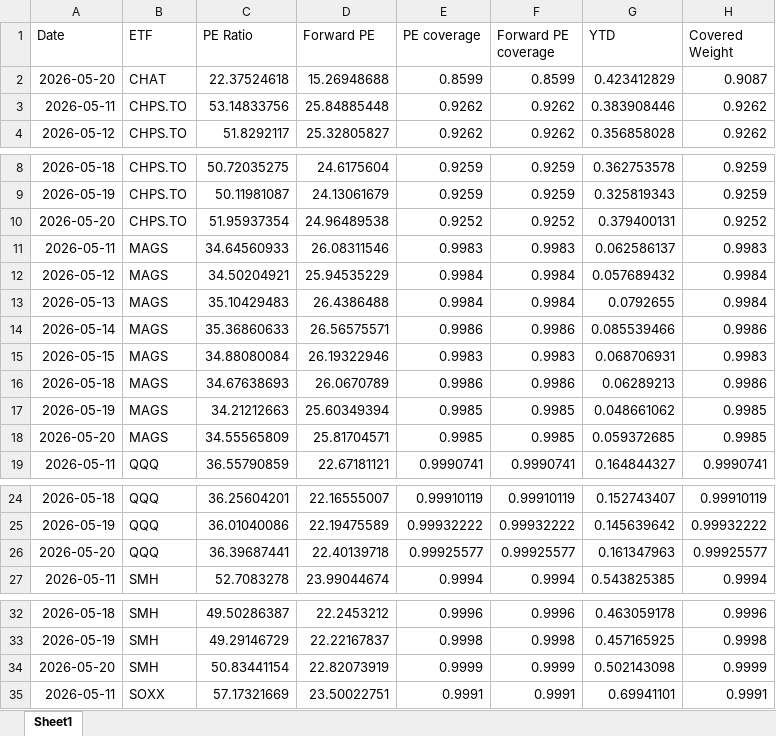
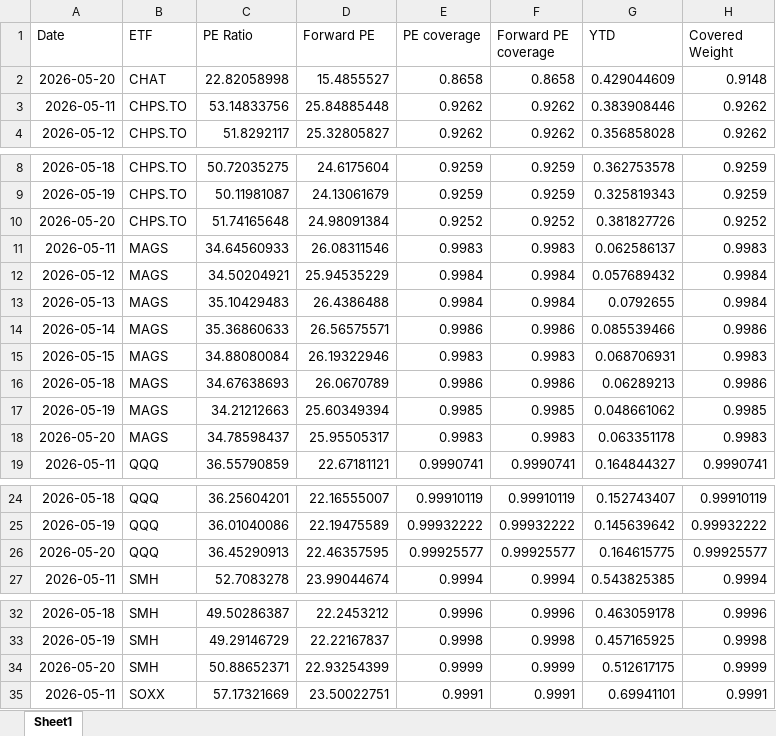
Before and after one commit to pianissix7mo/weekly-etf-report, an Excel workbook: etf_analyst_target_outputs/ETF_PE_history.xlsx, sheet Sheet1, drawn as a sheet; only a part is shown, gaps mark what is left out; values as stored, in another font and other column widths than the file's, no borders; removed rows and columns are numbered as before the commit, all else as after; the diff covers the shown part only; the diff names each change by its address in the sheet, - before the commit and + after, or states it on an @@ line.

```diff
--- a/etf_analyst_target_outputs/ETF_PE_history.xlsx (sheet Sheet1)
+++ b/etf_analyst_target_outputs/ETF_PE_history.xlsx (sheet Sheet1)
-row 2: 2026-05-20 | CHAT | 22.37524618 | 15.26948688 | 0.8599 | 0.8599 | 0.423412829 | 0.9087
+row 2: 2026-05-20 | CHAT | 22.82058998 | 15.4855527 | 0.8658 | 0.8658 | 0.429044609 | 0.9148
-C10 (PE Ratio): 51.95937354
+C10 (PE Ratio): 51.74165648
-D10 (Forward PE): 24.96489538
+D10 (Forward PE): 24.98091384
-G10 (YTD): 0.379400131
+G10 (YTD): 0.381827726
-row 18: 2026-05-20 | MAGS | 34.55565809 | 25.81704571 | 0.9985 | 0.9985 | 0.059372685 | 0.9985
+row 18: 2026-05-20 | MAGS | 34.78598437 | 25.95505317 | 0.9983 | 0.9983 | 0.063351178 | 0.9983
-C26 (PE Ratio): 36.39687441
+C26 (PE Ratio): 36.45290913
-D26 (Forward PE): 22.40139718
+D26 (Forward PE): 22.46357595
-G26 (YTD): 0.161347963
+G26 (YTD): 0.164615775
-C34 (PE Ratio): 50.83441154
+C34 (PE Ratio): 50.88652371
-D34 (Forward PE): 22.82073919
+D34 (Forward PE): 22.93254399
-G34 (YTD): 0.502143098
+G34 (YTD): 0.512617175
```
Also changed, not shown: 12 edited cells elsewhere in this sheet.
